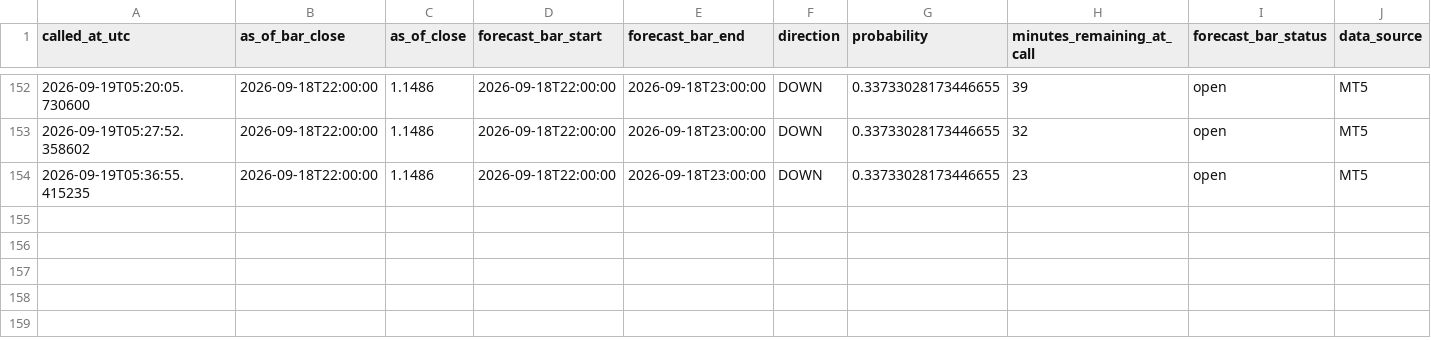
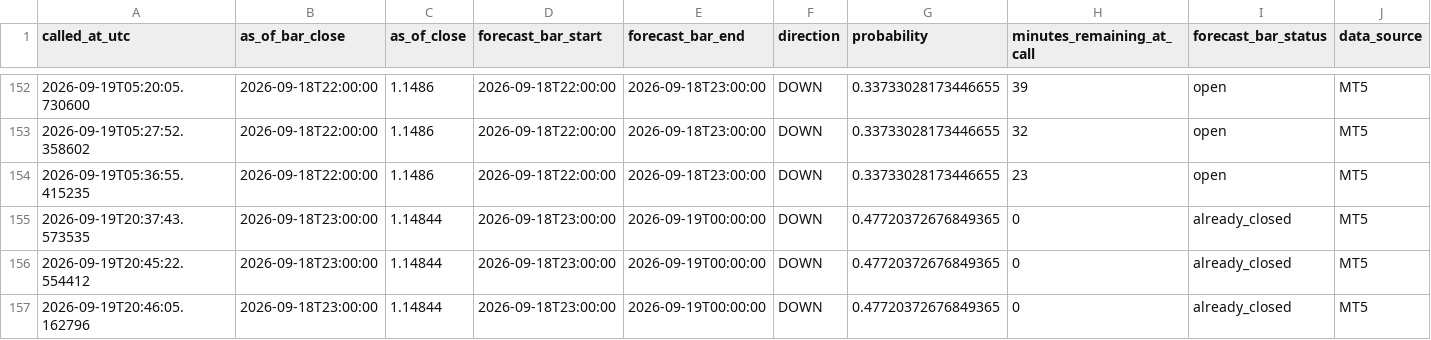
Before and after one commit to velizarMitov/EURUSD-prophet, a CSV file: results/h1_direction_log.csv, drawn as a sheet; only a part is shown, gaps mark what is left out; rows hold the shown columns only; the diff names each change by its address in the sheet, - before the commit and + after, or states it on an @@ line.

```diff
--- a/results/h1_direction_log.csv
+++ b/results/h1_direction_log.csv
+row 155: 2026-09-19T20:37:43.573535 | 2026-09-18T23:00:00 | 1.14844 | 2026-09-18T23:00:00 | 2026-09-19T00:00:00 | DOWN | 0.47720372676849365 | 0 | already_closed | MT5
+row 156: 2026-09-19T20:45:22.554412 | 2026-09-18T23:00:00 | 1.14844 | 2026-09-18T23:00:00 | 2026-09-19T00:00:00 | DOWN | 0.47720372676849365 | 0 | already_closed | MT5
+row 157: 2026-09-19T20:46:05.162796 | 2026-09-18T23:00:00 | 1.14844 | 2026-09-18T23:00:00 | 2026-09-19T00:00:00 | DOWN | 0.47720372676849365 | 0 | already_closed | MT5
```
Also changed, not shown: results/external_kronos/kronos_vol_log.csv, results/inflation_differential.csv, 5 other files.
